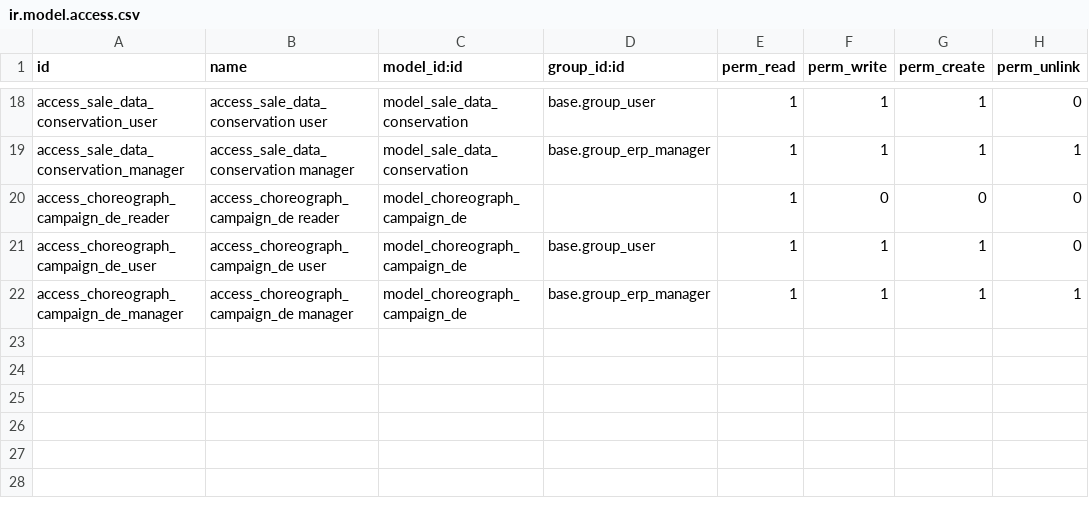
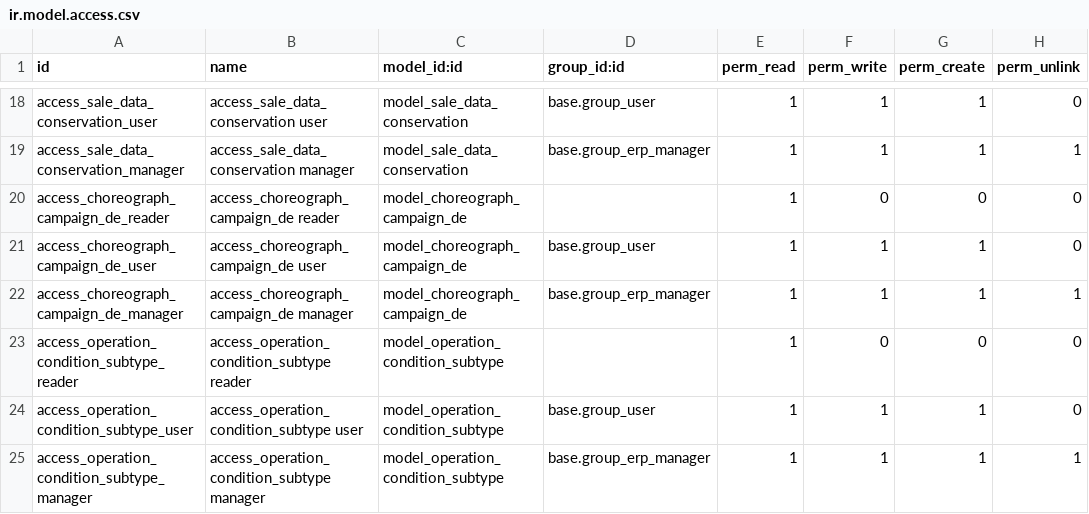
Before and after one commit to Choreograph-Lille/OdooConex, a CSV file: choreograph-addons/choreograph_sale/security/ir.model.access.csv, drawn as a sheet; only a part is shown, gaps mark what is left out.

```diff
--- a/choreograph-addons/choreograph_sale/security/ir.model.access.csv
+++ b/choreograph-addons/choreograph_sale/security/ir.model.access.csv
@@ -22 +22,4 @@ access_choreograph_campaign_de_user,access_choreograph_campaign_de user,model_ch
 access_choreograph_campaign_de_manager,access_choreograph_campaign_de manager,model_choreograph_campaign_de,base.group_erp_manager,1,1,1,1
+access_operation_condition_subtype_reader,access_operation_condition_subtype reader,model_operation_condition_subtype,,1,0,0,0
+access_operation_condition_subtype_user,access_operation_condition_subtype user,model_operation_condition_subtype,base.group_user,1,1,1,0
+access_operation_condition_subtype_manager,access_operation_condition_subtype manager,model_operation_condition_subtype,base.group_erp_manager,1,1,1,1
```
Also changed, not shown: 5 other files.
